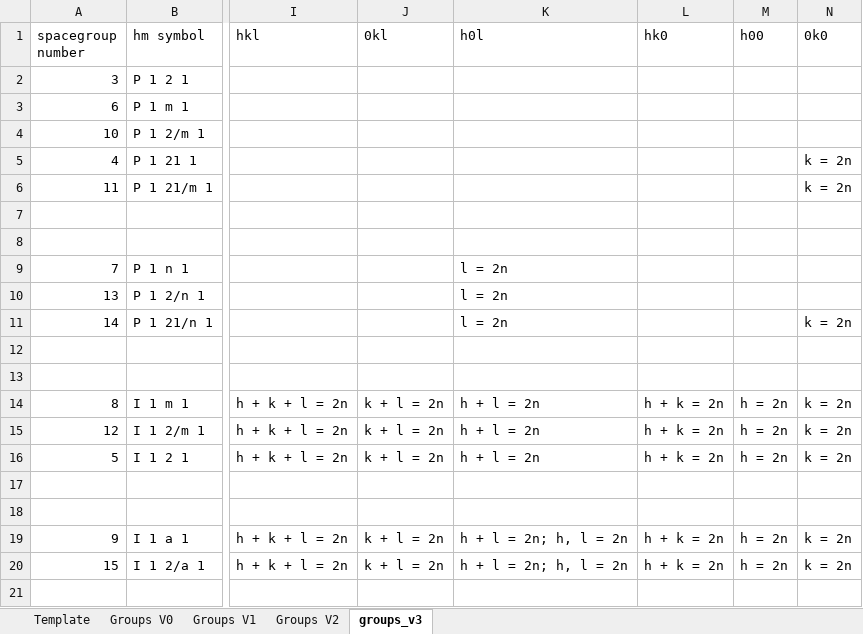
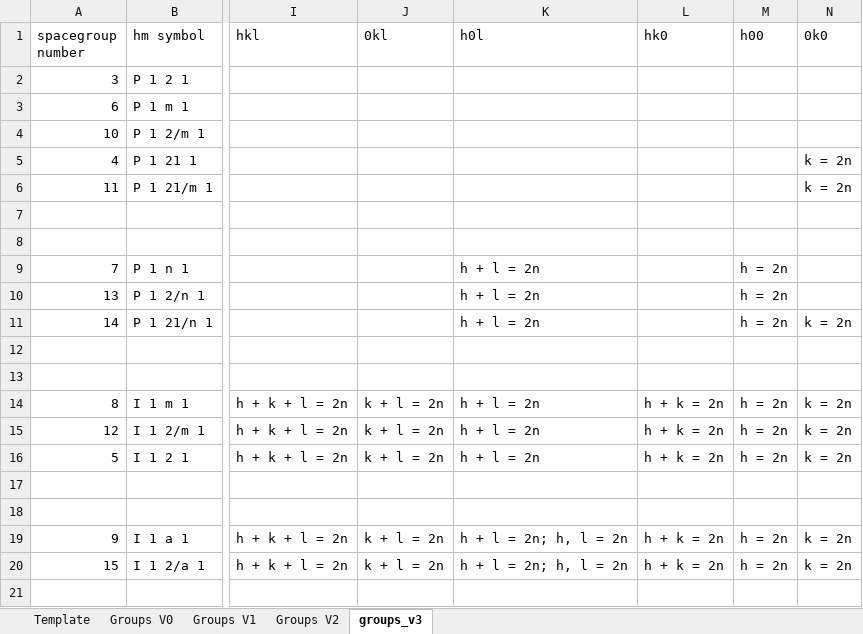
Before and after one commit to dwmoreau/MLI, an Excel workbook: data/GroupSpec_monoclinic.xlsx, sheet groups_v3, drawn as a sheet; only a part is shown, gaps mark what is left out; values as stored, in another font and other column widths than the file's, no borders; the diff names each change by its address in the sheet, - before the commit and + after, or states it on an @@ line.

```diff
--- a/data/GroupSpec_monoclinic.xlsx (sheet groups_v3)
+++ b/data/GroupSpec_monoclinic.xlsx (sheet groups_v3)
-K9:K11 (h0l): l = 2n
+K9:K11 (h0l): h + l = 2n
-M9:M11 (h00): (empty)
+M9:M11 (h00): h = 2n
```
Also changed, not shown: 3 other files.
